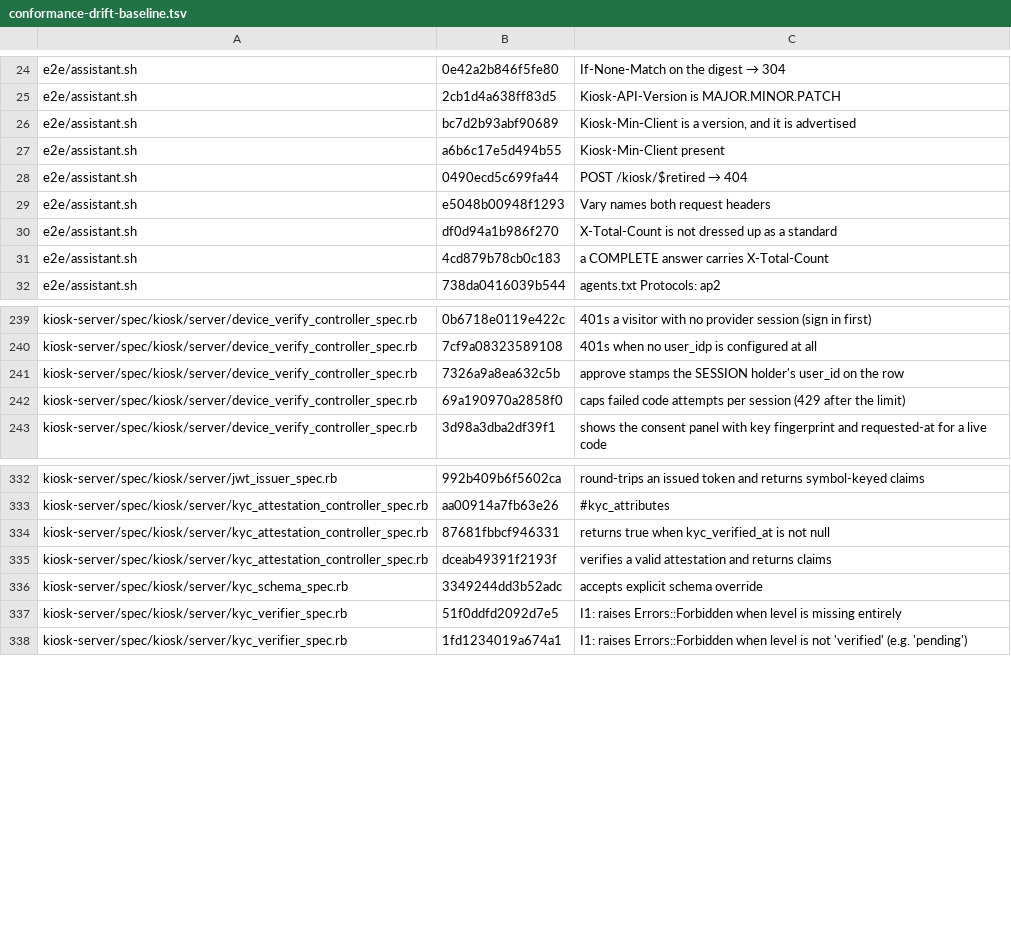
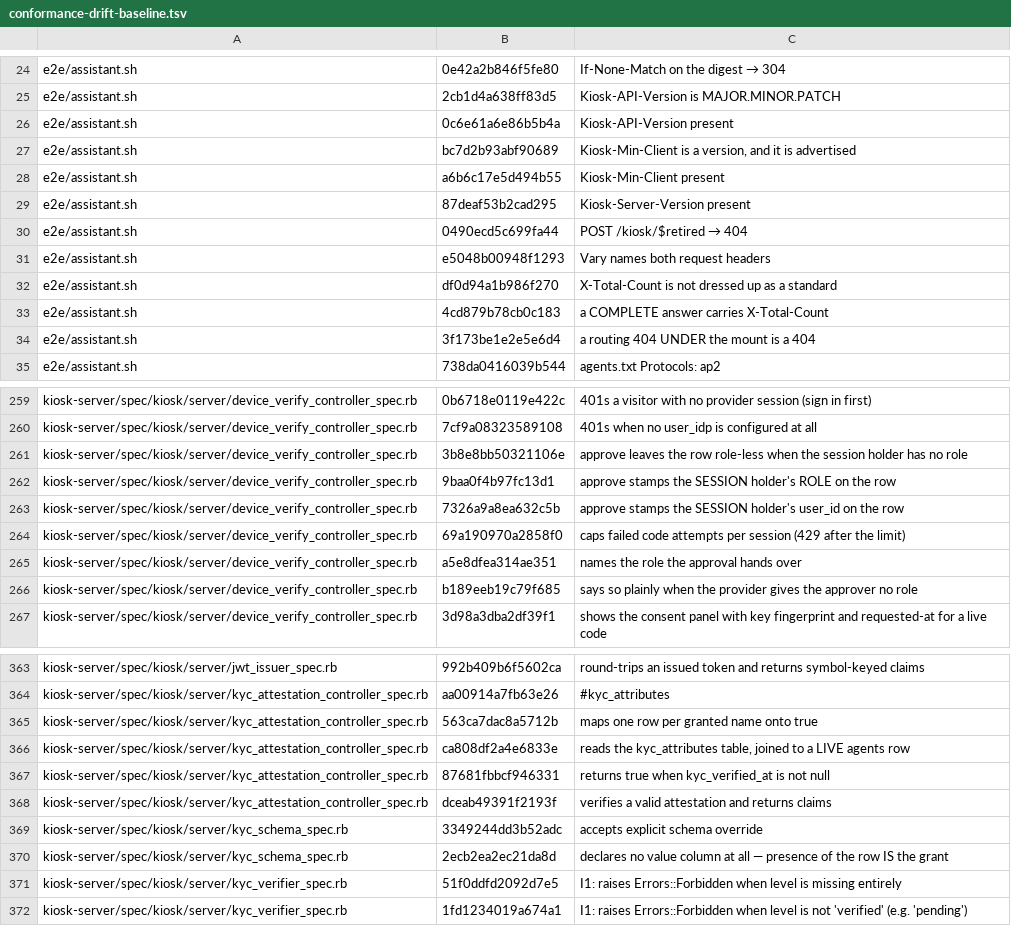
Before and after one commit to kiosk-hq/kiosk, a TSV file: spec/conformance-drift-baseline.tsv, drawn as a sheet; only a part is shown, gaps mark what is left out; the diff covers the shown part only.

```diff
--- a/spec/conformance-drift-baseline.tsv
+++ b/spec/conformance-drift-baseline.tsv
@@ -25,4 +25,6 @@ e2e/assistant.sh	0e42a2b846f5fe80	If-None-Match on the digest → 304
 e2e/assistant.sh	2cb1d4a638ff83d5	Kiosk-API-Version is MAJOR.MINOR.PATCH
+e2e/assistant.sh	0c6e61a6e86b5b4a	Kiosk-API-Version present
 e2e/assistant.sh	bc7d2b93abf90689	Kiosk-Min-Client is a version, and it is advertised
 e2e/assistant.sh	a6b6c17e5d494b55	Kiosk-Min-Client present
+e2e/assistant.sh	87deaf53b2cad295	Kiosk-Server-Version present
 e2e/assistant.sh	0490ecd5c699fa44	POST /kiosk/$retired → 404
@@ -31,2 +33,3 @@ e2e/assistant.sh	df0d94a1b986f270	X-Total-Count is not dressed up as a standard
 e2e/assistant.sh	4cd879b78cb0c183	a COMPLETE answer carries X-Total-Count
+e2e/assistant.sh	3f173be1e2e5e6d4	a routing 404 UNDER the mount is a 404
 e2e/assistant.sh	738da0416039b544	agents.txt Protocols: ap2
@@ -240,4 +260,8 @@ kiosk-server/spec/kiosk/server/device_verify_controller_spec.rb	0b6718e0119e422c
 kiosk-server/spec/kiosk/server/device_verify_controller_spec.rb	7cf9a08323589108	401s when no user_idp is configured at all
+kiosk-server/spec/kiosk/server/device_verify_controller_spec.rb	3b8e8bb50321106e	approve leaves the row role-less when the session holder has no role
+kiosk-server/spec/kiosk/server/device_verify_controller_spec.rb	9baa0f4b97fc13d1	approve stamps the SESSION holder's ROLE on the row
 kiosk-server/spec/kiosk/server/device_verify_controller_spec.rb	7326a9a8ea632c5b	approve stamps the SESSION holder's user_id on the row
 kiosk-server/spec/kiosk/server/device_verify_controller_spec.rb	69a190970a2858f0	caps failed code attempts per session (429 after the limit)
+kiosk-server/spec/kiosk/server/device_verify_controller_spec.rb	a5e8dfea314ae351	names the role the approval hands over
+kiosk-server/spec/kiosk/server/device_verify_controller_spec.rb	b189eeb19c79f685	says so plainly when the provider gives the approver no role
 kiosk-server/spec/kiosk/server/device_verify_controller_spec.rb	3d98a3dba2df39f1	shows the consent panel with key fingerprint and requested-at for a live code
@@ -333,2 +364,4 @@ kiosk-server/spec/kiosk/server/jwt_issuer_spec.rb	992b409b6f5602ca	round-trips a
 kiosk-server/spec/kiosk/server/kyc_attestation_controller_spec.rb	aa00914a7fb63e26	#kyc_attributes
+kiosk-server/spec/kiosk/server/kyc_attestation_controller_spec.rb	563ca7dac8a5712b	maps one row per granted name onto true
+kiosk-server/spec/kiosk/server/kyc_attestation_controller_spec.rb	ca808df2a4e6833e	reads the kyc_attributes table, joined to a LIVE agents row
 kiosk-server/spec/kiosk/server/kyc_attestation_controller_spec.rb	87681fbbcf946331	returns true when kyc_verified_at is not null
@@ -336,2 +369,3 @@ kiosk-server/spec/kiosk/server/kyc_attestation_controller_spec.rb	dceab49391f219
 kiosk-server/spec/kiosk/server/kyc_schema_spec.rb	3349244dd3b52adc	accepts explicit schema override
+kiosk-server/spec/kiosk/server/kyc_schema_spec.rb	2ecb2ea2ec21da8d	declares no value column at all — presence of the row IS the grant
 kiosk-server/spec/kiosk/server/kyc_verifier_spec.rb	51f0ddfd2092d7e5	I1: raises Errors::Forbidden when level is missing entirely
```
Also changed, not shown: 27 added rows and 3 edited cells elsewhere in this file, spec/conformance-anchors.tsv.
